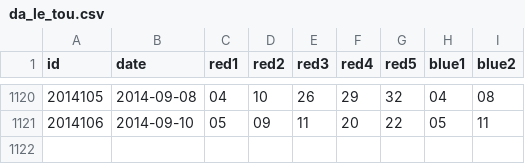
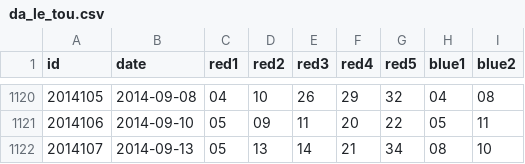
Before and after one commit to lyuehh/open-data, a CSV file: lottery/da_le_tou.csv, drawn as a sheet; only a part is shown, gaps mark what is left out.

Commit message:
auto update

```diff
--- a/lottery/da_le_tou.csv
+++ b/lottery/da_le_tou.csv
@@ -1121 +1121,2 @@ id,date,red1,red2,red3,red4,red5,blue1,blue2
 2014106,2014-09-10,05,09,11,20,22,05,11
+2014107,2014-09-13,05,13,14,21,34,08,10
```
